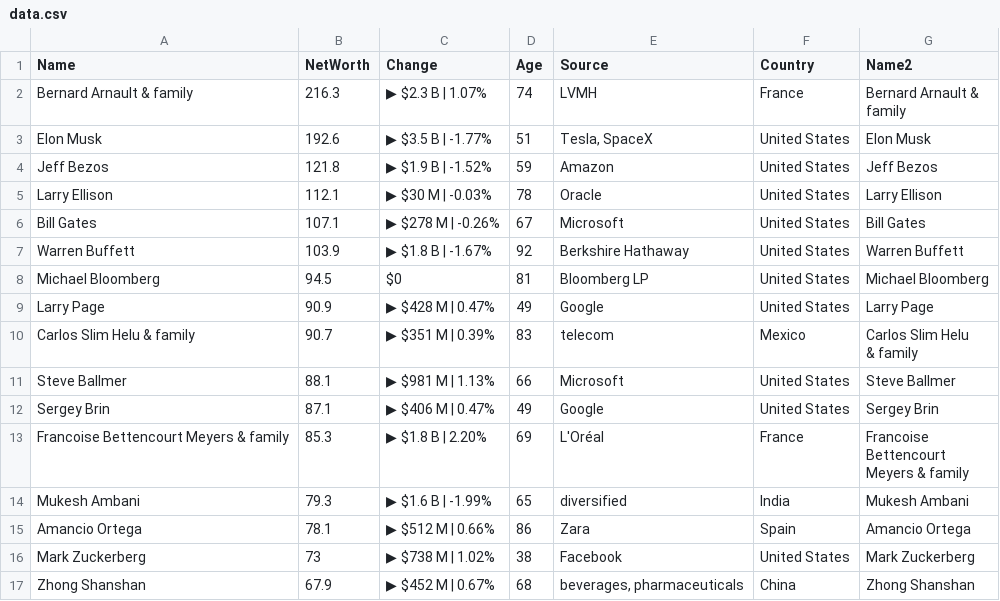
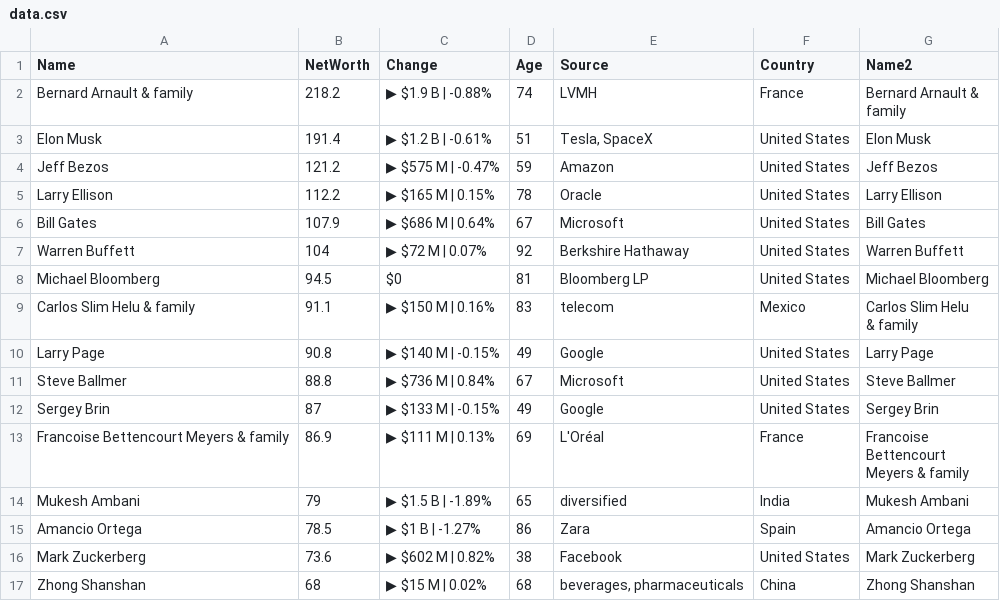
Before and after one commit to ckr4/bnaires, a CSV file: bnaires/data.csv, drawn as a sheet; only a part is shown; the diff covers the shown part only.

Commit message:
update bnaires

```diff
--- a/bnaires/data.csv
+++ b/bnaires/data.csv
@@ -1,21 +1,21 @@
 "Name","NetWorth","Change","Age","Source","Country","Name2"
-"Bernard Arnault & family",216.3,"▶ $2.3 B | 1.07%",74,"LVMH","France","Bernard Arnault &
-family"
-"Elon Musk",192.6,"▶ $3.5 B | -1.77%",51,"Tesla, SpaceX","United States","Elon Musk"
-"Jeff Bezos",121.8,"▶ $1.9 B | -1.52%",59,"Amazon","United States","Jeff Bezos"
-"Larry Ellison",112.1,"▶ $30 M | -0.03%",78,"Oracle","United States","Larry Ellison"
-"Bill Gates",107.1,"▶ $278 M | -0.26%",67,"Microsoft","United States","Bill Gates"
-"Warren Buffett",103.9,"▶ $1.8 B | -1.67%",92,"Berkshire Hathaway","United States","Warren Buffett"
+"Bernard Arnault & family",218.2,"▶ $1.9 B | -0.88%",74,"LVMH","France","Bernard Arnault &
+family"
+"Elon Musk",191.4,"▶ $1.2 B | -0.61%",51,"Tesla, SpaceX","United States","Elon Musk"
+"Jeff Bezos",121.2,"▶ $575 M | -0.47%",59,"Amazon","United States","Jeff Bezos"
+"Larry Ellison",112.2,"▶ $165 M | 0.15%",78,"Oracle","United States","Larry Ellison"
+"Bill Gates",107.9,"▶ $686 M | 0.64%",67,"Microsoft","United States","Bill Gates"
+"Warren Buffett",104,"▶ $72 M | 0.07%",92,"Berkshire Hathaway","United States","Warren Buffett"
 "Michael Bloomberg",94.5,"$0",81,"Bloomberg LP","United States","Michael Bloomberg"
-"Larry Page",90.9,"▶ $428 M | 0.47%",49,"Google","United States","Larry Page"
-"Carlos Slim Helu & family",90.7,"▶ $351 M | 0.39%",83,"telecom","Mexico","Carlos Slim Helu
-& family"
-"Steve Ballmer",88.1,"▶ $981 M | 1.13%",66,"Microsoft","United States","Steve Ballmer"
-"Sergey Brin",87.1,"▶ $406 M | 0.47%",49,"Google","United States","Sergey Brin"
-"Francoise Bettencourt Meyers & family",85.3,"▶ $1.8 B | 2.20%",69,"L'Oréal","France","Francoise
-Bettencourt
-Meyers & family"
-"Mukesh Ambani",79.3,"▶ $1.6 B | -1.99%",65,"diversified","India","Mukesh Ambani"
-"Amancio Ortega",78.1,"▶ $512 M | 0.66%",86,"Zara","Spain","Amancio Ortega"
-"Mark Zuckerberg",73,"▶ $738 M | 1.02%",38,"Facebook","United States","Mark Zuckerberg"
-"Zhong Shanshan",67.9,"▶ $452 M | 0.67%",68,"beverages, pharmaceuticals","China","Zhong Shanshan"
+"Carlos Slim Helu & family",91.1,"▶ $150 M | 0.16%",83,"telecom","Mexico","Carlos Slim Helu
+& family"
+"Larry Page",90.8,"▶ $140 M | -0.15%",49,"Google","United States","Larry Page"
+"Steve Ballmer",88.8,"▶ $736 M | 0.84%",67,"Microsoft","United States","Steve Ballmer"
+"Sergey Brin",87,"▶ $133 M | -0.15%",49,"Google","United States","Sergey Brin"
+"Francoise Bettencourt Meyers & family",86.9,"▶ $111 M | 0.13%",69,"L'Oréal","France","Francoise
+Bettencourt
+Meyers & family"
+"Mukesh Ambani",79,"▶ $1.5 B | -1.89%",65,"diversified","India","Mukesh Ambani"
+"Amancio Ortega",78.5,"▶ $1 B | -1.27%",86,"Zara","Spain","Amancio Ortega"
+"Mark Zuckerberg",73.6,"▶ $602 M | 0.82%",38,"Facebook","United States","Mark Zuckerberg"
+"Zhong Shanshan",68,"▶ $15 M | 0.02%",68,"beverages, pharmaceuticals","China","Zhong Shanshan"
```
Also changed, not shown: 1 added row, 1 removed row, 1 moved row and 12 edited cells elsewhere in this file, 1 other file.
